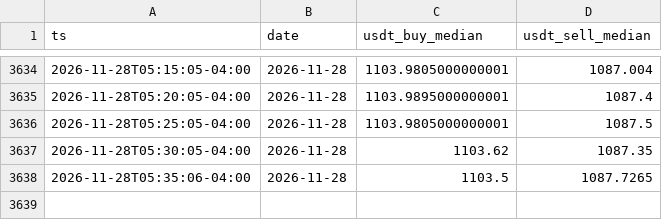
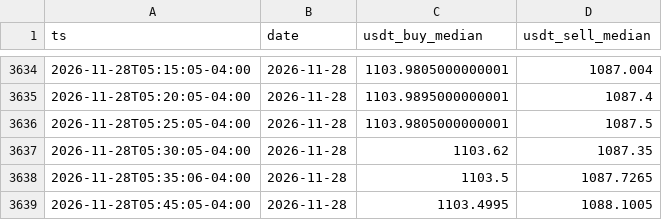
Before and after one commit to vhurdaneta/trmnl-bcv-usdt, a CSV file: data/binance_samples.csv, drawn as a sheet; only a part is shown, gaps mark what is left out.

```diff
--- a/data/binance_samples.csv
+++ b/data/binance_samples.csv
@@ -3638 +3638,2 @@ ts,date,usdt_buy_median,usdt_sell_median
 2026-11-28T05:35:06-04:00,2026-11-28,1103.5,1087.7265
+2026-11-28T05:45:05-04:00,2026-11-28,1103.4995,1088.1005
```
Also changed, not shown: data/rates_history.csv, 1 other file.
